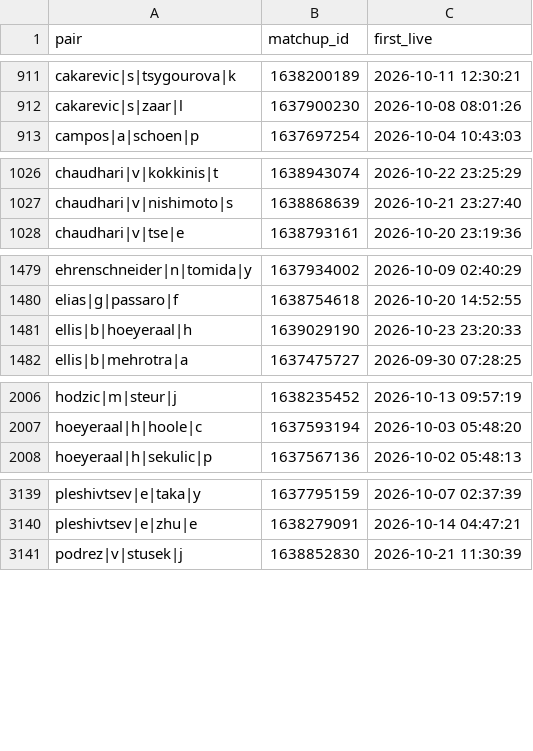
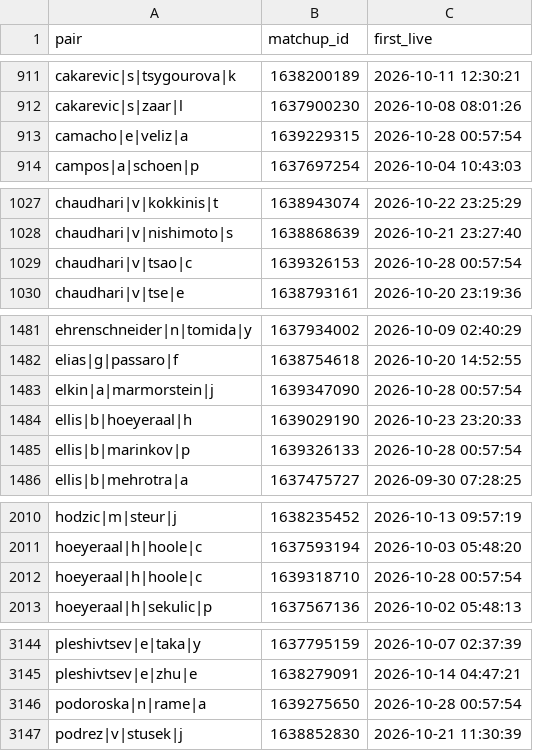
Before and after one commit to Teemotaij/pinnacle-board, a CSV file: board/pin_live.csv, drawn as a sheet; only a part is shown, gaps mark what is left out.

Commit message:
board 2026-10-28T00:57Z

```diff
--- a/board/pin_live.csv
+++ b/board/pin_live.csv
@@ -912,2 +912,3 @@ cakarevic|s|tsygourova|k,1638200189,2026-10-11 12:30:21
 cakarevic|s|zaar|l,1637900230,2026-10-08 08:01:26
+camacho|e|veliz|a,1639229315,2026-10-28 00:57:54
 campos|a|schoen|p,1637697254,2026-10-04 10:43:03
@@ -1027,2 +1028,3 @@ chaudhari|v|kokkinis|t,1638943074,2026-10-22 23:25:29
 chaudhari|v|nishimoto|s,1638868639,2026-10-21 23:27:40
+chaudhari|v|tsao|c,1639326153,2026-10-28 00:57:54
 chaudhari|v|tse|e,1638793161,2026-10-20 23:19:36
@@ -1480,3 +1482,5 @@ ehrenschneider|n|tomida|y,1637934002,2026-10-09 02:40:29
 elias|g|passaro|f,1638754618,2026-10-20 14:52:55
+elkin|a|marmorstein|j,1639347090,2026-10-28 00:57:54
 ellis|b|hoeyeraal|h,1639029190,2026-10-23 23:20:33
+ellis|b|marinkov|p,1639326133,2026-10-28 00:57:54
 ellis|b|mehrotra|a,1637475727,2026-09-30 07:28:25
@@ -2007,2 +2011,3 @@ hodzic|m|steur|j,1638235452,2026-10-13 09:57:19
 hoeyeraal|h|hoole|c,1637593194,2026-10-03 05:48:20
+hoeyeraal|h|hoole|c,1639318710,2026-10-28 00:57:54
 hoeyeraal|h|sekulic|p,1637567136,2026-10-02 05:48:13
@@ -3140,2 +3145,3 @@ pleshivtsev|e|taka|y,1637795159,2026-10-07 02:37:39
 pleshivtsev|e|zhu|e,1638279091,2026-10-14 04:47:21
+podoroska|n|rame|a,1639275650,2026-10-28 00:57:54
 podrez|v|stusek|j,1638852830,2026-10-21 11:30:39
```
Also changed, not shown: board/pin_close.csv, 2 other files.
